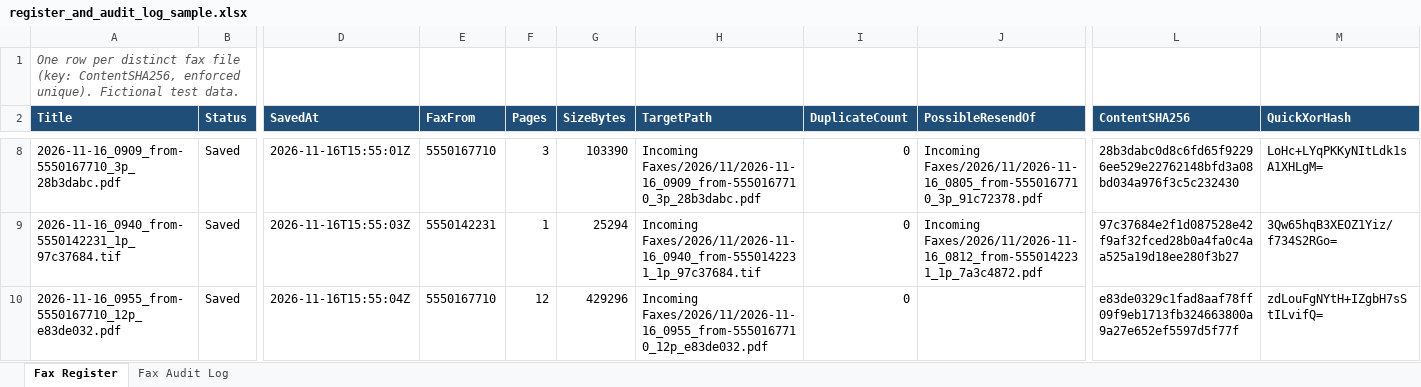
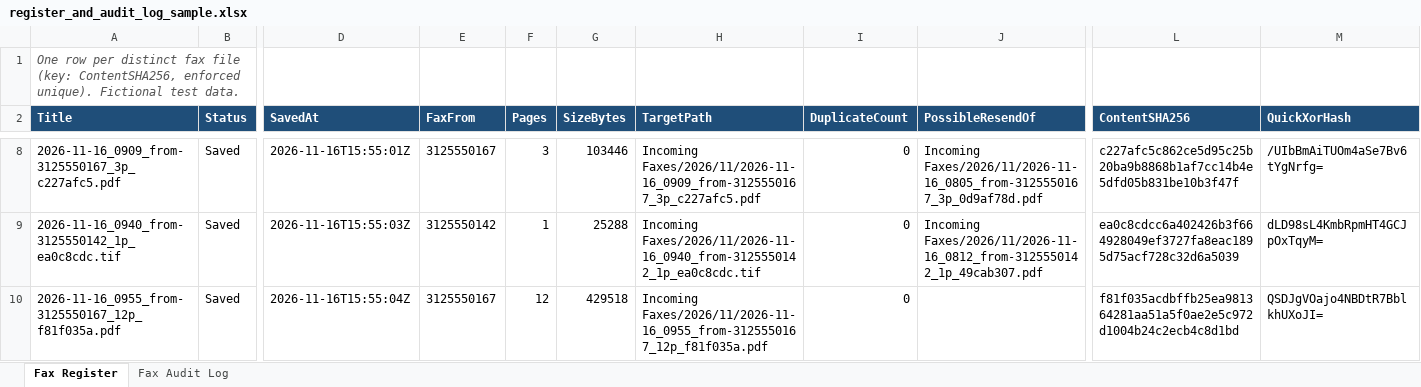
Before and after one commit to kardokhk/fax-intake, an Excel workbook: docs/register_and_audit_log_sample.xlsx, sheet Fax Register, drawn as a sheet; only a part is shown, gaps mark what is left out; values as stored, in another font and other column widths than the file's, no borders; the diff covers the shown part only; the diff names each change by its address in the sheet, - before the commit and + after, or states it on an @@ line.

```diff
--- a/docs/register_and_audit_log_sample.xlsx (sheet Fax Register)
+++ b/docs/register_and_audit_log_sample.xlsx (sheet Fax Register)
-A8 (Title): 2026-11-16_0909_from-5550167710_3p_28b3dabc.pdf
+A8 (Title): 2026-11-16_0909_from-3125550167_3p_c227afc5.pdf
-E8 (FaxFrom): 5550167710
+E8 (FaxFrom): 3125550167
-G8 (SizeBytes): 103390
+G8 (SizeBytes): 103446
-H8 (TargetPath): Incoming Faxes/2026/11/2026-11-16_0909_from-5550167710_3p_28b3dabc.pdf
+H8 (TargetPath): Incoming Faxes/2026/11/2026-11-16_0909_from-3125550167_3p_c227afc5.pdf
-J8 (PossibleResendOf): Incoming Faxes/2026/11/2026-11-16_0805_from-5550167710_3p_91c72378.pdf
+J8 (PossibleResendOf): Incoming Faxes/2026/11/2026-11-16_0805_from-3125550167_3p_0d9af78d.pdf
-L8 (ContentSHA256): 28b3dabc0d8c6fd65f92296ee529e22762148bfd3a08bd034a976f3c5c232430
+L8 (ContentSHA256): c227afc5c862ce5d95c25b20ba9b8868b1af7cc14b4e5dfd05b831be10b3f47f
-M8 (QuickXorHash): LoHc+LYqPKKyNItLdk1sA1XHLgM=
+M8 (QuickXorHash): /UIbBmAiTUOm4aSe7Bv6tYgNrfg=
-A9 (Title): 2026-11-16_0940_from-5550142231_1p_97c37684.tif
+A9 (Title): 2026-11-16_0940_from-3125550142_1p_ea0c8cdc.tif
-E9 (FaxFrom): 5550142231
+E9 (FaxFrom): 3125550142
-G9 (SizeBytes): 25294
+G9 (SizeBytes): 25288
-H9 (TargetPath): Incoming Faxes/2026/11/2026-11-16_0940_from-5550142231_1p_97c37684.tif
+H9 (TargetPath): Incoming Faxes/2026/11/2026-11-16_0940_from-3125550142_1p_ea0c8cdc.tif
-J9 (PossibleResendOf): Incoming Faxes/2026/11/2026-11-16_0812_from-5550142231_1p_7a3c4872.pdf
+J9 (PossibleResendOf): Incoming Faxes/2026/11/2026-11-16_0812_from-3125550142_1p_49cab307.pdf
-L9 (ContentSHA256): 97c37684e2f1d087528e42f9af32fced28b0a4fa0c4aa525a19d18ee280f3b27
+L9 (ContentSHA256): ea0c8cdcc6a402426b3f664928049ef3727fa8eac1895d75acf728c32d6a5039
-M9 (QuickXorHash): 3Qw65hqB3XEOZ1Yiz/f734S2RGo=
+M9 (QuickXorHash): dLD98sL4KmbRpmHT4GCJpOxTqyM=
-A10 (Title): 2026-11-16_0955_from-5550167710_12p_e83de032.pdf
+A10 (Title): 2026-11-16_0955_from-3125550167_12p_f81f035a.pdf
-E10 (FaxFrom): 5550167710
+E10 (FaxFrom): 3125550167
-G10 (SizeBytes): 429296
+G10 (SizeBytes): 429518
-H10 (TargetPath): Incoming Faxes/2026/11/2026-11-16_0955_from-5550167710_12p_e83de032.pdf
+H10 (TargetPath): Incoming Faxes/2026/11/2026-11-16_0955_from-3125550167_12p_f81f035a.pdf
-L10 (ContentSHA256): e83de0329c1fad8aaf78ff09f9eb1713fb324663800a9a27e652ef5597d5f77f
+L10 (ContentSHA256): f81f035acdbffb25ea981364281aa51a5f0ae2e5c972d1004b24c2ecb4c8d1bd
-M10 (QuickXorHash): zdLouFgNYtH+IZgbH7sStILvifQ=
+M10 (QuickXorHash): QSDJgVOajo4NBDtR7BblkhUXoJI=
```
Also changed, not shown: 30 edited cells elsewhere in this sheet, sheet Fax Audit Log, 30 other files.
